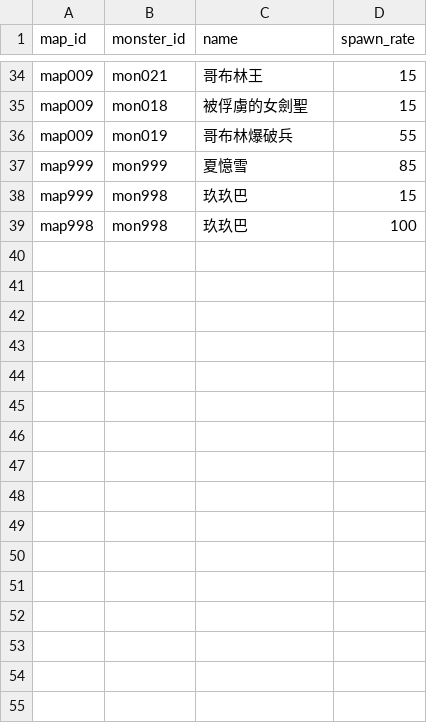
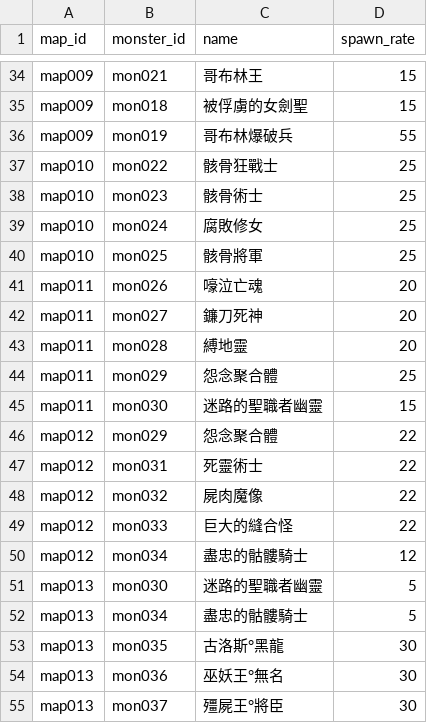
Before and after one commit to longagoseason/Dream-Crafter, a CSV file: source/map_spawn - map_spawn.csv, drawn as a sheet; only a part is shown, gaps mark what is left out; removed rows and columns are numbered as before the commit, all else as after; the diff names each change by its address in the sheet, - before the commit and + after, or states it on an @@ line.

```diff
--- a/source/map_spawn - map_spawn.csv
+++ b/source/map_spawn - map_spawn.csv
-row 37: map999 | mon999 | 夏憶雪 | 85
-row 38: map999 | mon998 | 玖玖巴 | 15
-row 39: map998 | mon998 | 玖玖巴 | 100
+row 37: map010 | mon022 | 骸骨狂戰士 | 25
+row 38: map010 | mon023 | 骸骨術士 | 25
+row 39: map010 | mon024 | 腐敗修女 | 25
+row 40: map010 | mon025 | 骸骨將軍 | 25
+row 41: map011 | mon026 | 嚎泣亡魂 | 20
+row 42: map011 | mon027 | 鐮刀死神 | 20
+row 43: map011 | mon028 | 縛地靈 | 20
+row 44: map011 | mon029 | 怨念聚合體 | 25
+row 45: map011 | mon030 | 迷路的聖職者幽靈 | 15
+row 46: map012 | mon029 | 怨念聚合體 | 22
+row 47: map012 | mon031 | 死靈術士 | 22
+row 48: map012 | mon032 | 屍肉魔像 | 22
+row 49: map012 | mon033 | 巨大的縫合怪 | 22
+row 50: map012 | mon034 | 盡忠的骷髏騎士 | 12
+row 51: map013 | mon030 | 迷路的聖職者幽靈 | 5
+row 52: map013 | mon034 | 盡忠的骷髏騎士 | 5
+row 53: map013 | mon035 | 古洛斯°黑龍 | 30
+row 54: map013 | mon036 | 巫妖王°無名 | 30
+row 55: map013 | mon037 | 殭屍王°將臣 | 30
```
Also changed, not shown: source/Drop_loot_id - Drop_loot_id.csv, source/PatchNote - PatchNote.csv, 8 other files.
